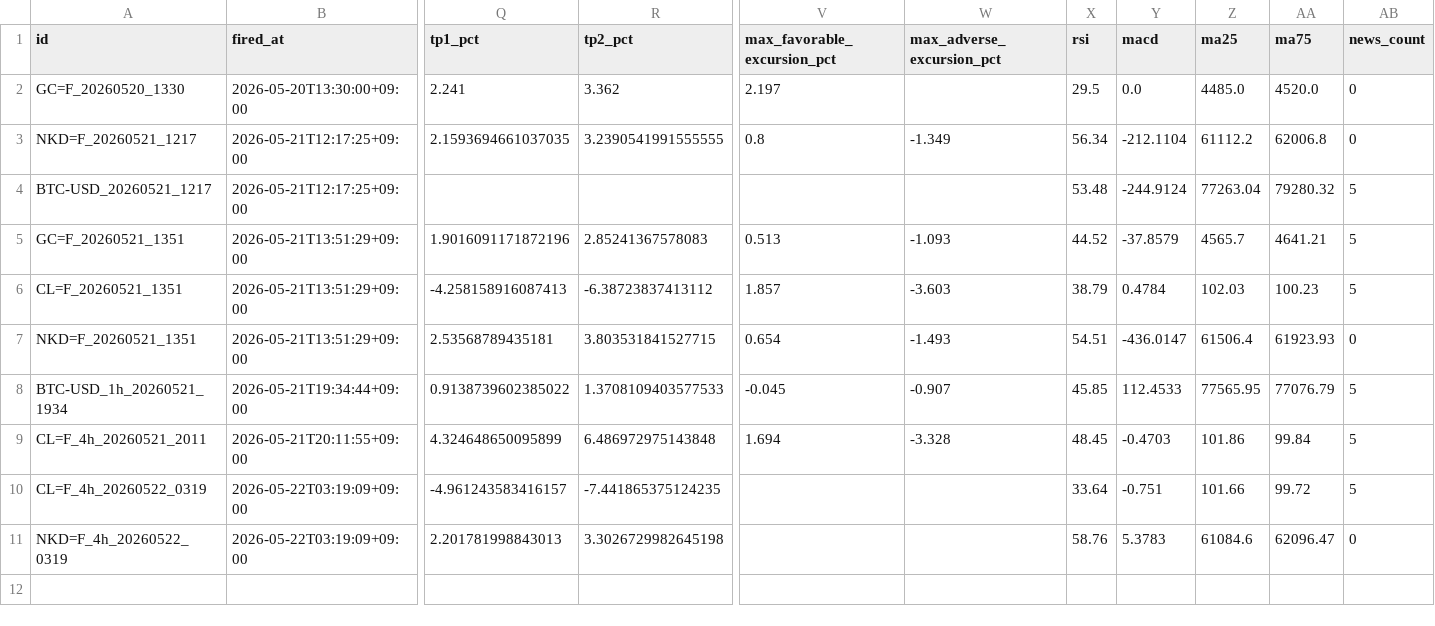
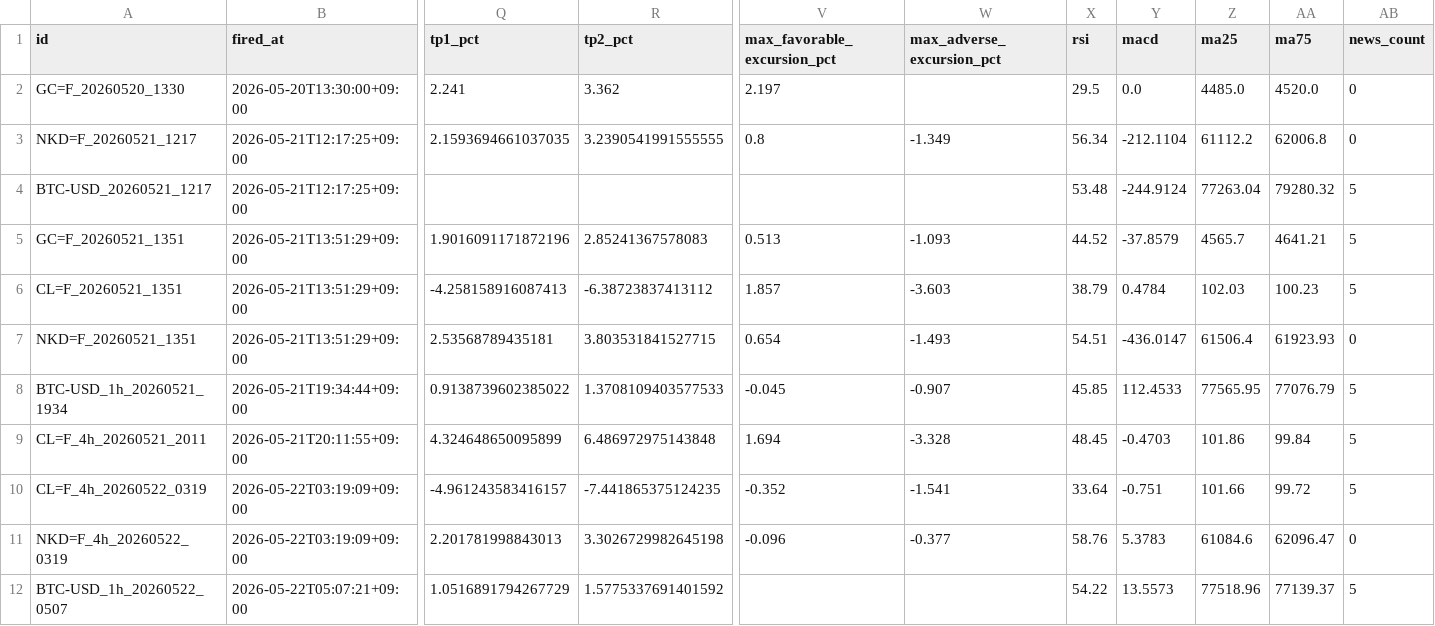
Before and after one commit to invest-ai-info/marketwatch-ai, a CSV file: signals-log.csv, drawn as a sheet; only a part is shown, gaps mark what is left out; rows hold the shown columns only; the diff names each change by its address in the sheet, - before the commit and + after, or states it on an @@ line.

```diff
--- a/signals-log.csv
+++ b/signals-log.csv
-V10 (max_favorable_excursion_pct): (empty)
+V10 (max_favorable_excursion_pct): -0.352
-W10 (max_adverse_excursion_pct): (empty)
+W10 (max_adverse_excursion_pct): -1.541
-V11 (max_favorable_excursion_pct): (empty)
+V11 (max_favorable_excursion_pct): -0.096
-W11 (max_adverse_excursion_pct): (empty)
+W11 (max_adverse_excursion_pct): -0.377
+row 12: BTC-USD_1h_20260522_0507 | 2026-05-22T05:07:21+09:00 | 1.0516891794267729 | 1.5775337691401592 |  |  | 54.22 | 13.5573 | 77518.96 | 77139.37 | 5
```
Also changed, not shown: 3 other files.
